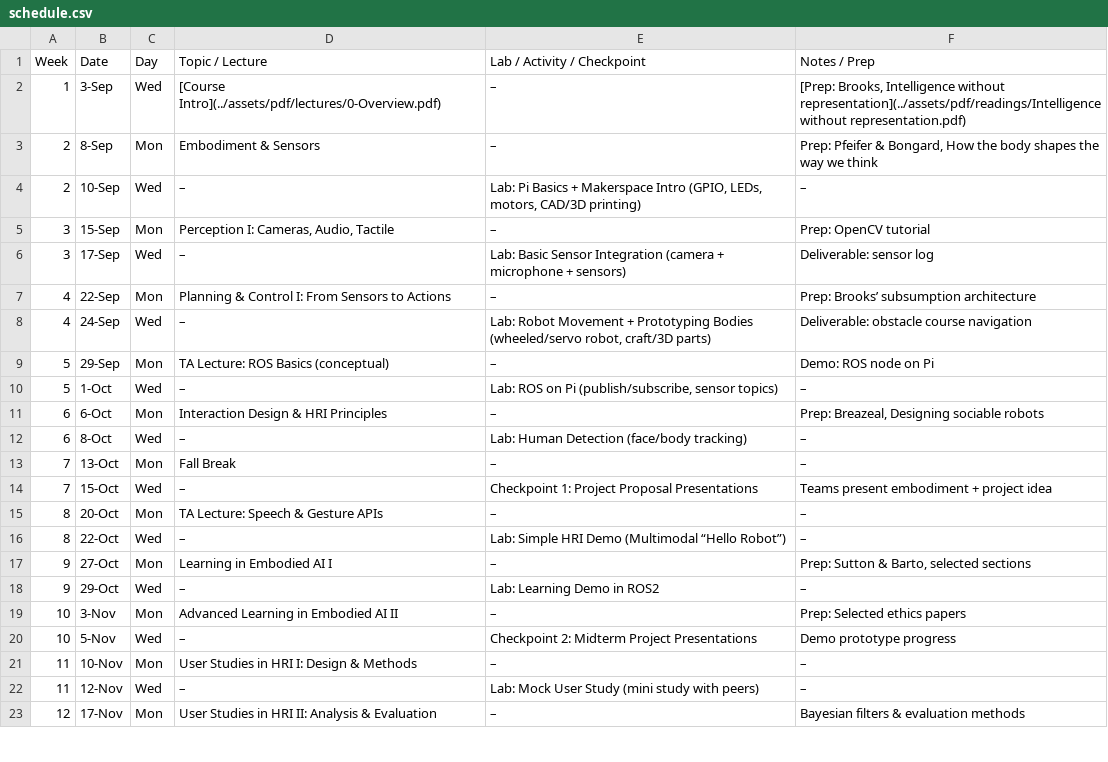
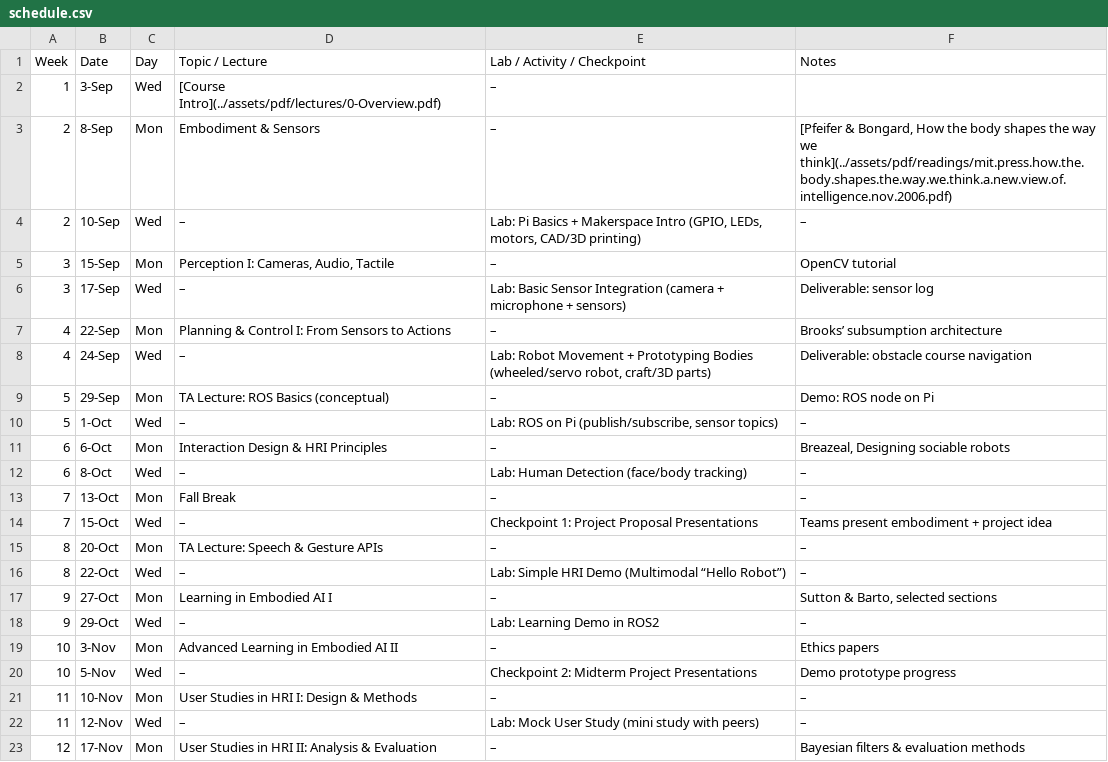
Before and after one commit to billynew/CMSC498J, a CSV file: _data/schedule.csv, drawn as a sheet; only a part is shown.

Commit message:
update readings

```diff
--- a/_data/schedule.csv
+++ b/_data/schedule.csv
@@ -1,8 +1,8 @@
-Week,Date,Day,Topic / Lecture,Lab / Activity / Checkpoint,Notes / Prep
-1,3-Sep,Wed,[Course Intro](../assets/pdf/lectures/0-Overview.pdf),–,"[Prep: Brooks, Intelligence without representation](../assets/pdf/readings/Intelligence without representation.pdf)"
-2,8-Sep,Mon,Embodiment & Sensors,–,"Prep: Pfeifer & Bongard, How the body shapes the way we think"
+Week,Date,Day,Topic / Lecture,Lab / Activity / Checkpoint,Notes
+1,3-Sep,Wed,[Course Intro](../assets/pdf/lectures/0-Overview.pdf),–,
+2,8-Sep,Mon,Embodiment & Sensors,–,"[Pfeifer & Bongard, How the body shapes the way we think](../assets/pdf/readings/mit.press.how.the.body.shapes.the.way.we.think.a.new.view.of.intelligence.nov.2006.pdf)"
 2,10-Sep,Wed,–,"Lab: Pi Basics + Makerspace Intro (GPIO, LEDs, motors, CAD/3D printing)",–
-3,15-Sep,Mon,"Perception I: Cameras, Audio, Tactile",–,Prep: OpenCV tutorial
+3,15-Sep,Mon,"Perception I: Cameras, Audio, Tactile",–,OpenCV tutorial
 3,17-Sep,Wed,–,Lab: Basic Sensor Integration (camera + microphone + sensors),Deliverable: sensor log
-4,22-Sep,Mon,Planning & Control I: From Sensors to Actions,–,Prep: Brooks’ subsumption architecture
+4,22-Sep,Mon,Planning & Control I: From Sensors to Actions,–,Brooks’ subsumption architecture
 4,24-Sep,Wed,–,"Lab: Robot Movement + Prototyping Bodies (wheeled/servo robot, craft/3D parts)",Deliverable: obstacle course navigation
@@ -10,3 +10,3 @@ Week,Date,Day,Topic / Lecture,Lab / Activity / Checkpoint,Notes / Prep
 5,1-Oct,Wed,–,"Lab: ROS on Pi (publish/subscribe, sensor topics)",–
-6,6-Oct,Mon,Interaction Design & HRI Principles,–,"Prep: Breazeal, Designing sociable robots"
+6,6-Oct,Mon,Interaction Design & HRI Principles,–,"Breazeal, Designing sociable robots"
 6,8-Oct,Wed,–,Lab: Human Detection (face/body tracking),–
@@ -16,5 +16,5 @@ Week,Date,Day,Topic / Lecture,Lab / Activity / Checkpoint,Notes / Prep
 8,22-Oct,Wed,–,Lab: Simple HRI Demo (Multimodal “Hello Robot”),–
-9,27-Oct,Mon,Learning in Embodied AI I,–,"Prep: Sutton & Barto, selected sections"
+9,27-Oct,Mon,Learning in Embodied AI I,–,"Sutton & Barto, selected sections"
 9,29-Oct,Wed,–,Lab: Learning Demo in ROS2,–
-10,3-Nov,Mon,Advanced Learning in Embodied AI II,–,Prep: Selected ethics papers
+10,3-Nov,Mon,Advanced Learning in Embodied AI II,–,Ethics papers
 10,5-Nov,Wed,–,Checkpoint 2: Midterm Project Presentations,Demo prototype progress
```
Also changed, not shown: 1 other file.
